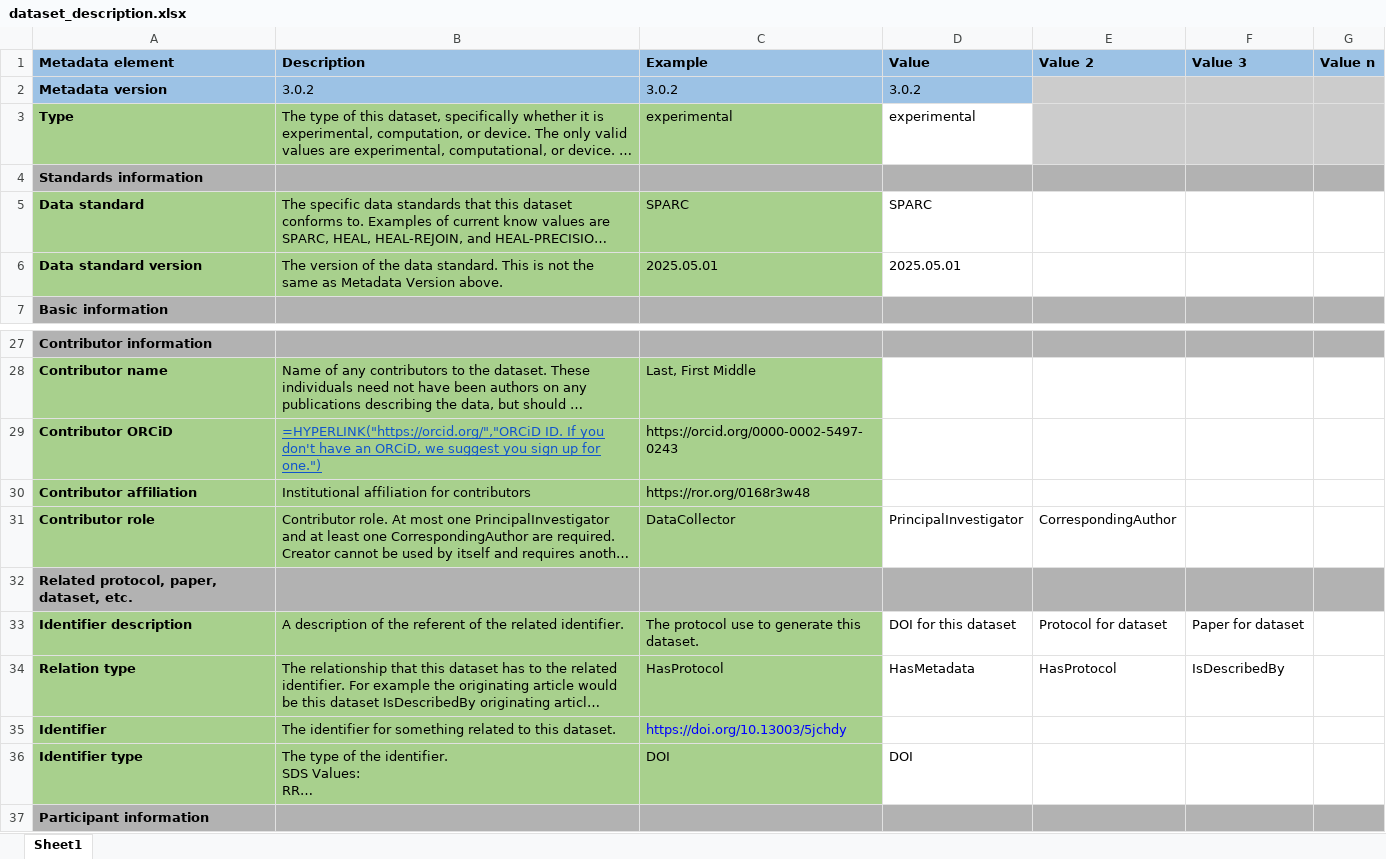
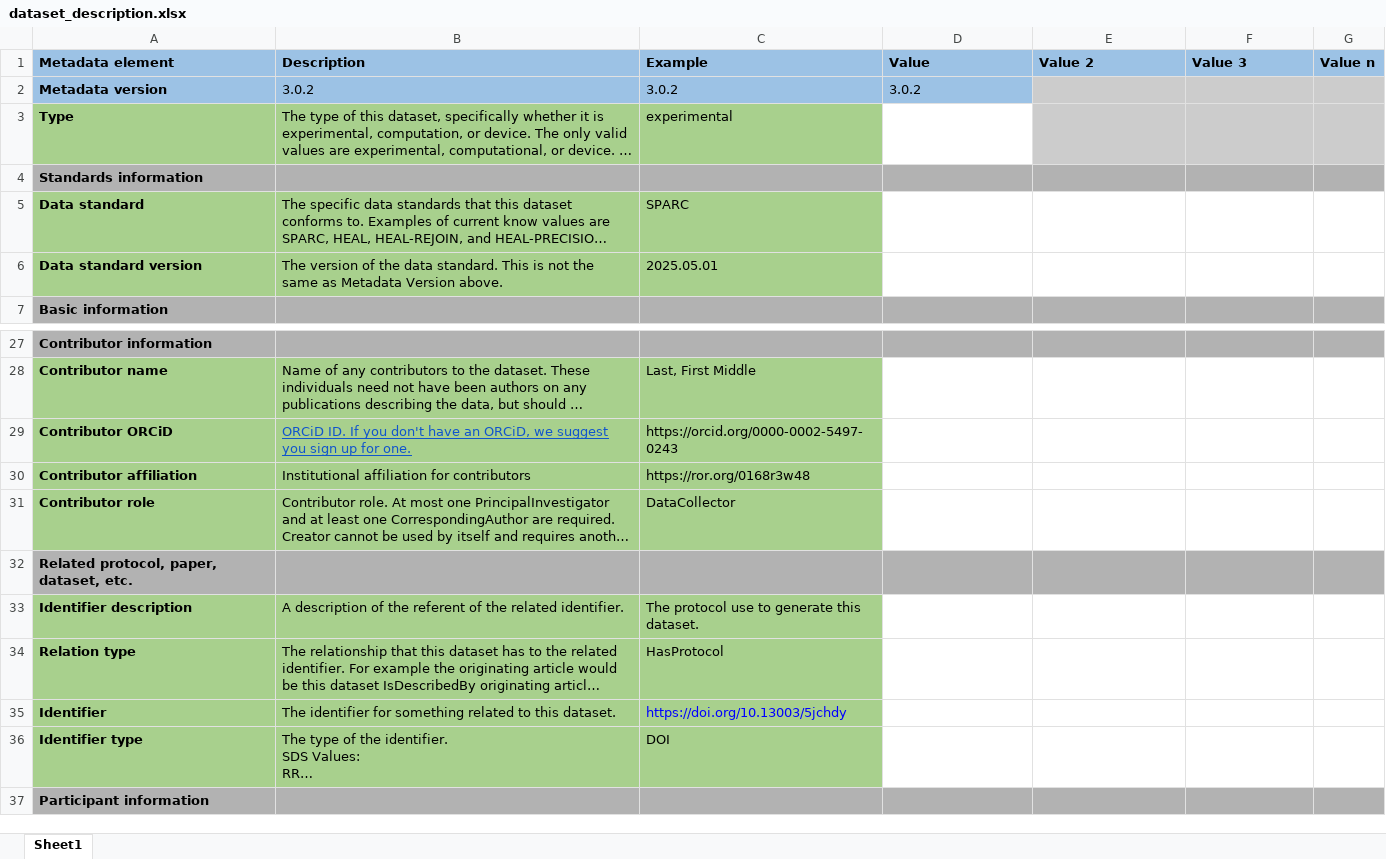
Before and after one commit to fairdataihub/pysodafair, an Excel workbook: pysoda/core/metadata_templates/dataset_description.xlsx, sheet Sheet1, drawn as a sheet; only a part is shown, gaps mark what is left out; long unchanged cells end in …; values as stored, in another font and other column widths than the file's, no borders; formulas without a stored value are shown as written; the diff names each change by its address in the sheet, - before the commit and + after, or states it on an @@ line.

```diff
--- a/pysoda/core/metadata_templates/dataset_description.xlsx (sheet Sheet1)
+++ b/pysoda/core/metadata_templates/dataset_description.xlsx (sheet Sheet1)
-D3 (Value): experimental
+D3 (Value): (empty)
-D5 (Value): SPARC
+D5 (Value): (empty)
-D6 (Value): 2025.05.01
+D6 (Value): (empty)
-B29 (Description): =HYPERLINK("https://orcid.org/","ORCiD ID. If you don't have an ORCiD, we suggest you sign up for one.")
+B29 (Description): ORCiD ID. If you don't have an ORCiD, we suggest you sign up for one.
-D31 (Value): PrincipalInvestigator
+D31 (Value): (empty)
-E31 (Value 2): CorrespondingAuthor
+E31 (Value 2): (empty)
-D33 (Value): DOI for this dataset
+D33 (Value): (empty)
-E33 (Value 2): Protocol for dataset
+E33 (Value 2): (empty)
-F33 (Value 3): Paper for dataset
+F33 (Value 3): (empty)
-D34 (Value): HasMetadata
+D34 (Value): (empty)
-E34 (Value 2): HasProtocol
+E34 (Value 2): (empty)
-F34 (Value 3): IsDescribedBy
+F34 (Value 3): (empty)
-D36 (Value): DOI
+D36 (Value): (empty)
```
Also changed, not shown: 5 other files.
